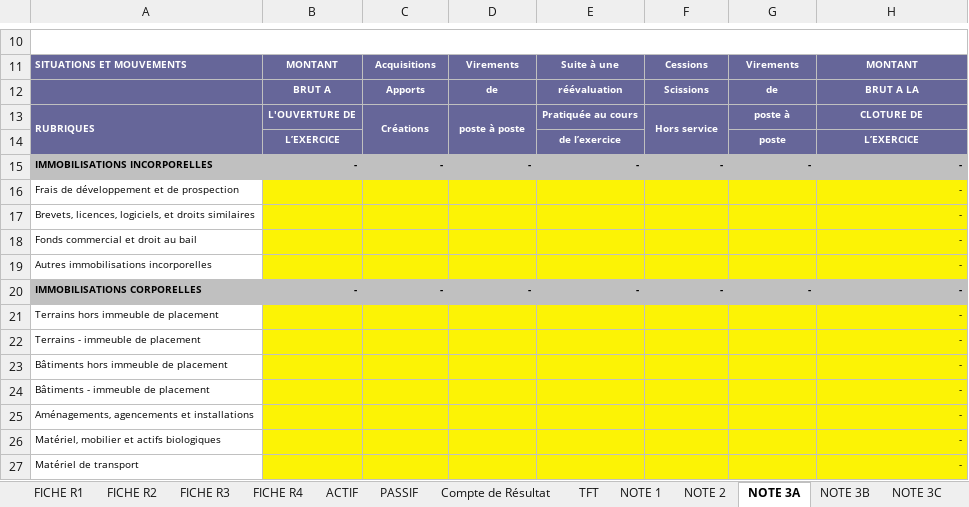
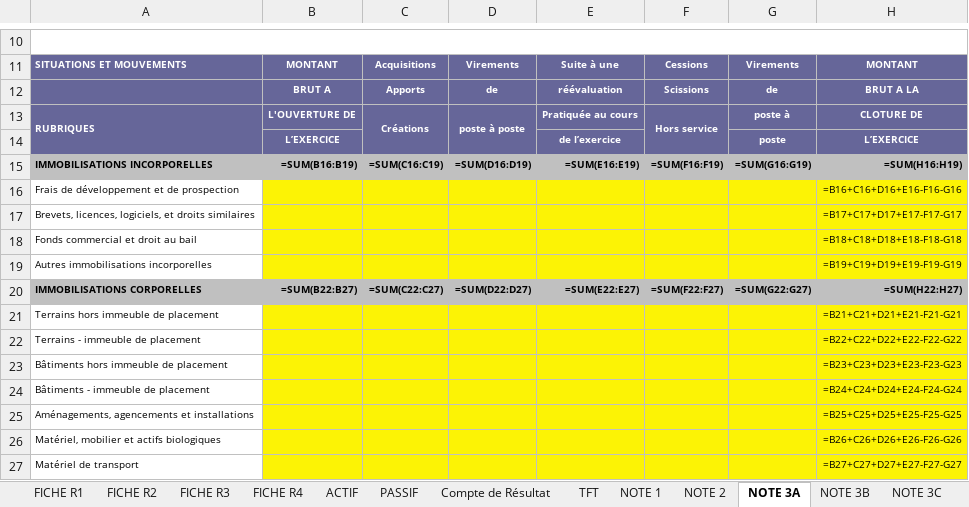
Before and after one commit to manatandu/Skill-Claude, an Excel workbook: .claude/skills/syscohada/liasse/assets/gabarit-liasse.xlsx, sheet NOTE 3A, drawn as a sheet; only a part is shown, gaps mark what is left out; values as stored, in another font and other column widths than the file's, no borders; formulas without a stored value are shown as written; charts and pictures not drawn; the diff covers the shown part only; the diff names each change by its address in the sheet, - before the commit and + after, or states it on an @@ line.

```diff
--- a/.claude/skills/syscohada/liasse/assets/gabarit-liasse.xlsx (sheet NOTE 3A)
+++ b/.claude/skills/syscohada/liasse/assets/gabarit-liasse.xlsx (sheet NOTE 3A)
-A14 fill: #666699
+A14 fill: none
-C14:D14 fill: #666699
+C14:D14 fill: none
-F14 fill: #666699
+F14 fill: none
-B15: -
+B15: =SUM(B16:B19)
-C15: -
+C15: =SUM(C16:C19)
-D15: -
+D15: =SUM(D16:D19)
-E15: -
+E15: =SUM(E16:E19)
-F15: -
+F15: =SUM(F16:F19)
-G15: -
+G15: =SUM(G16:G19)
-H15: -
+H15: =SUM(H16:H19)
-H16: -
+H16: =B16+C16+D16+E16-F16-G16
-H17: -
+H17: =B17+C17+D17+E17-F17-G17
-H18: -
+H18: =B18+C18+D18+E18-F18-G18
-H19: -
+H19: =B19+C19+D19+E19-F19-G19
-B20: -
+B20: =SUM(B22:B27)
-C20: -
+C20: =SUM(C22:C27)
-D20: -
+D20: =SUM(D22:D27)
-E20: -
+E20: =SUM(E22:E27)
-F20: -
+F20: =SUM(F22:F27)
-G20: -
+G20: =SUM(G22:G27)
-H20: -
+H20: =SUM(H22:H27)
-H21: -
+H21: =B21+C21+D21+E21-F21-G21
-H22: -
+H22: =B22+C22+D22+E22-F22-G22
-H23: -
+H23: =B23+C23+D23+E23-F23-G23
-H24: -
+H24: =B24+C24+D24+E24-F24-G24
-H25: -
+H25: =B25+C25+D25+E25-F25-G25
-H26: -
+H26: =B26+C26+D26+E26-F26-G26
-H27: -
+H27: =B27+C27+D27+E27-F27-G27
```
Also changed, not shown: 23 edited cells elsewhere in this sheet, sheet FICHE R1, sheet NOTE 27B, sheet NOTE 34, sheet ACTIF, sheet NOTE 21, sheet NOTE 3C, 39 more sheets, charts or pictures, .claude/skills/sycebnl/liasse/assets/gabarit-etats-associations.xlsx, .claude/skills/sycebnl/liasse/exemples/exemple-etats-associations.xlsx, 15 other files.
